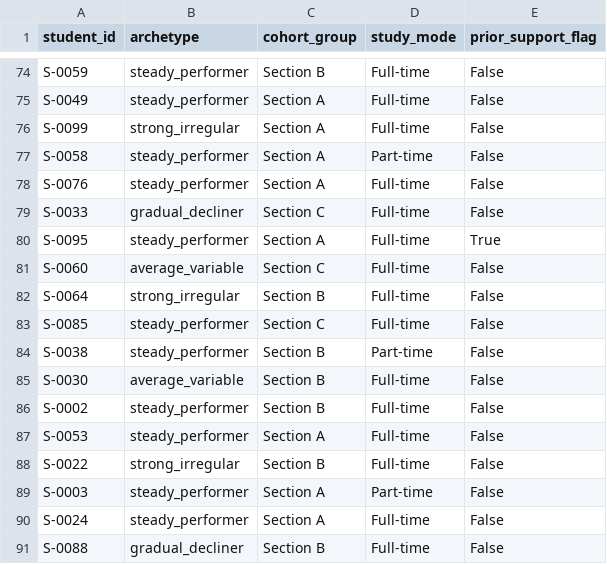
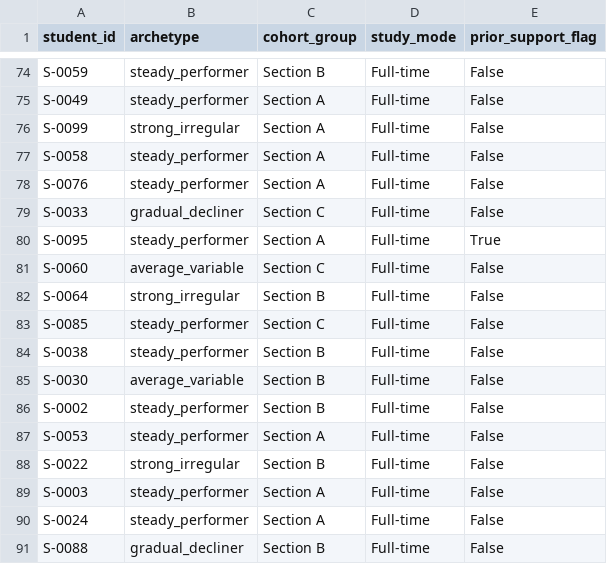
Before and after one commit to agranianupam/SupportLens, a CSV file: data/students.csv, drawn as a sheet; only a part is shown, gaps mark what is left out; the diff covers the shown part only.

Commit message:
fix: resolve shared ImportError, eliminate all part-time student references, and enforce Asia/Kolkata IST audit log ordering

```diff
--- a/data/students.csv
+++ b/data/students.csv
@@ -76,3 +76,3 @@ S-0049,steady_performer,Section A,Full-time,False
 S-0099,strong_irregular,Section A,Full-time,False
-S-0058,steady_performer,Section A,Part-time,False
+S-0058,steady_performer,Section A,Full-time,False
 S-0076,steady_performer,Section A,Full-time,False
@@ -83,3 +83,3 @@ S-0064,strong_irregular,Section B,Full-time,False
 S-0085,steady_performer,Section C,Full-time,False
-S-0038,steady_performer,Section B,Part-time,False
+S-0038,steady_performer,Section B,Full-time,False
 S-0030,average_variable,Section B,Full-time,False
@@ -88,3 +88,3 @@ S-0053,steady_performer,Section A,Full-time,False
 S-0022,strong_irregular,Section B,Full-time,False
-S-0003,steady_performer,Section A,Part-time,False
+S-0003,steady_performer,Section A,Full-time,False
 S-0024,steady_performer,Section A,Full-time,False
```
Also changed, not shown: 18 edited cells elsewhere in this file, 18 other files.
